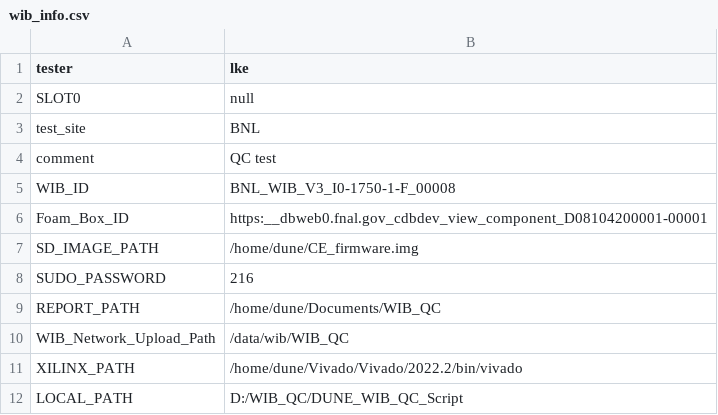
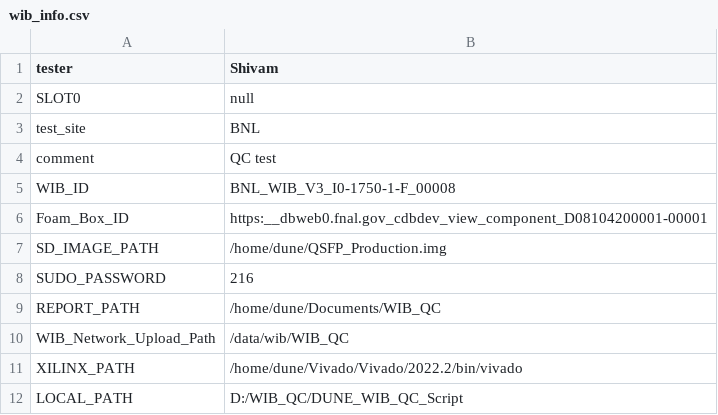
Before and after one commit to lkebnl/WTS_BNL, a CSV file: file/wib_info.csv, drawn as a sheet.

```diff
--- a/file/wib_info.csv
+++ b/file/wib_info.csv
@@ -1,2 +1,2 @@
-tester,lke
+tester,Shivam
 SLOT0,null
@@ -6,3 +6,3 @@ WIB_ID,BNL_WIB_V3_I0-1750-1-F_00008
 Foam_Box_ID,https:__dbweb0.fnal.gov_cdbdev_view_component_D08104200001-00001
-SD_IMAGE_PATH,/home/dune/CE_firmware.img
+SD_IMAGE_PATH,/home/dune/QSFP_Production.img
 SUDO_PASSWORD,216
```
Also changed, not shown: femb_info.csv, 53 other files.
